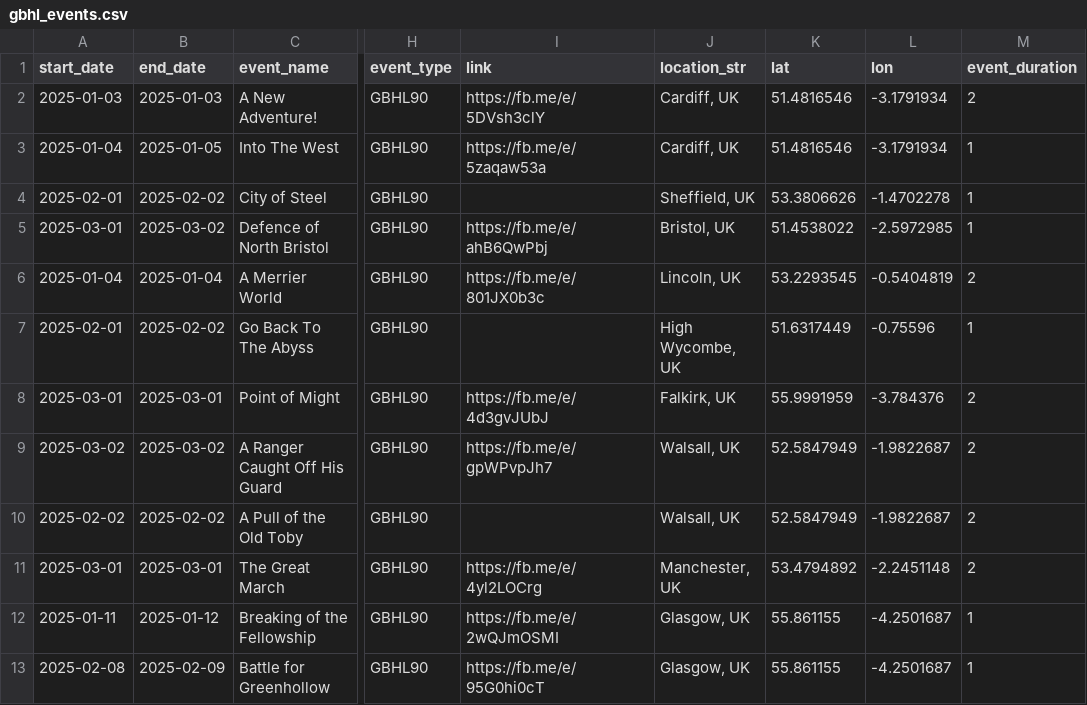
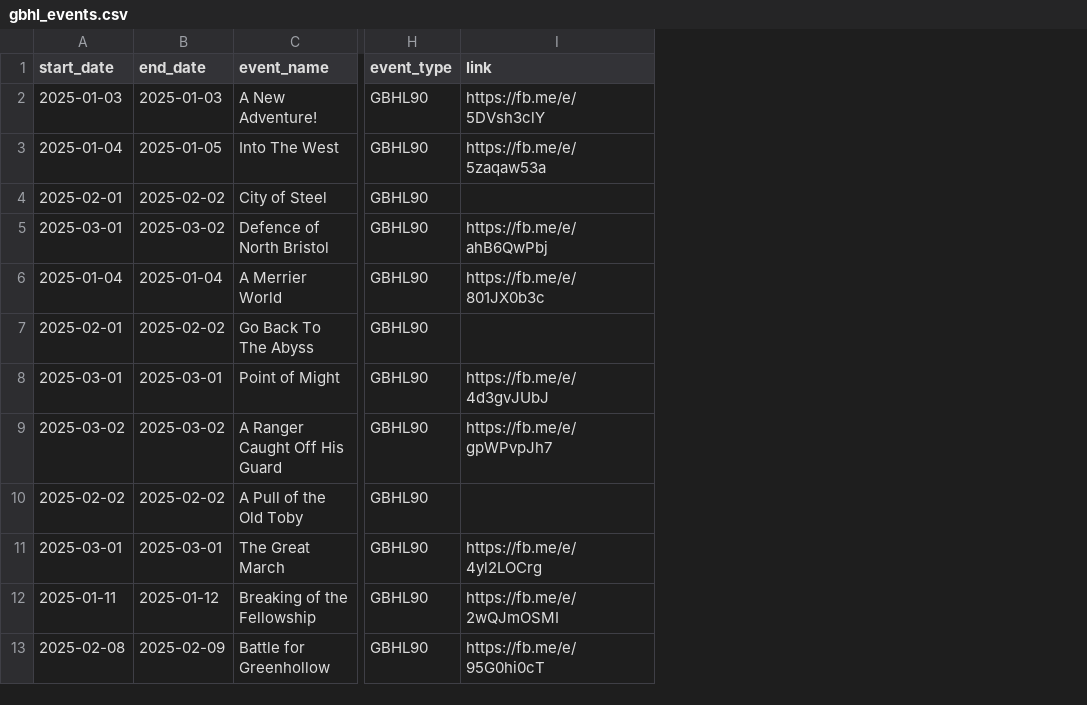
Before and after one commit to samgulf/gbhl-events, a CSV file: gbhl_events.csv, drawn as a sheet; only a part is shown, gaps mark what is left out; the diff names each change by its address in the sheet, - before the commit and + after, or states it on an @@ line.

```diff
--- a/gbhl_events.csv
+++ b/gbhl_events.csv
-column J (location_str), rows 2-13: Cardiff, UK | Cardiff, UK | Sheffield, UK | Bristol, UK | Lincoln, UK | High Wycombe, UK | Falkirk, UK | Walsall, UK | Walsall, UK | Manchester, UK | Glasgow, UK | Glasgow, UK
-column K (lat), rows 2-13: 51.4816546 | 51.4816546 | 53.3806626 | 51.4538022 | 53.2293545 | 51.6317449 | 55.9991959 | 52.5847949 | 52.5847949 | 53.4794892 | 55.861155 | 55.861155
-column L (lon), rows 2-13: -3.1791934 | -3.1791934 | -1.4702278 | -2.5972985 | -0.5404819 | -0.75596 | -3.784376 | -1.9822687 | -1.9822687 | -2.2451148 | -4.2501687 | -4.2501687
-column M (event_duration), rows 2-13: 2 | 1 | 1 | 1 | 2 | 1 | 2 | 2 | 2 | 2 | 1 | 1
```
Also changed, not shown: 4 other files.
